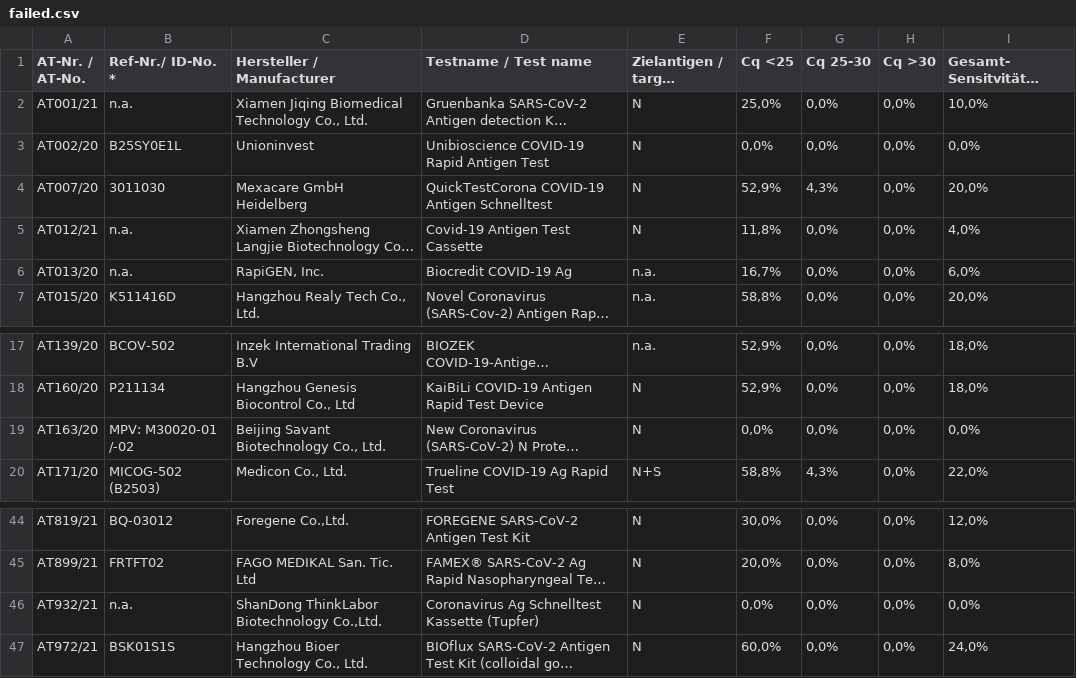
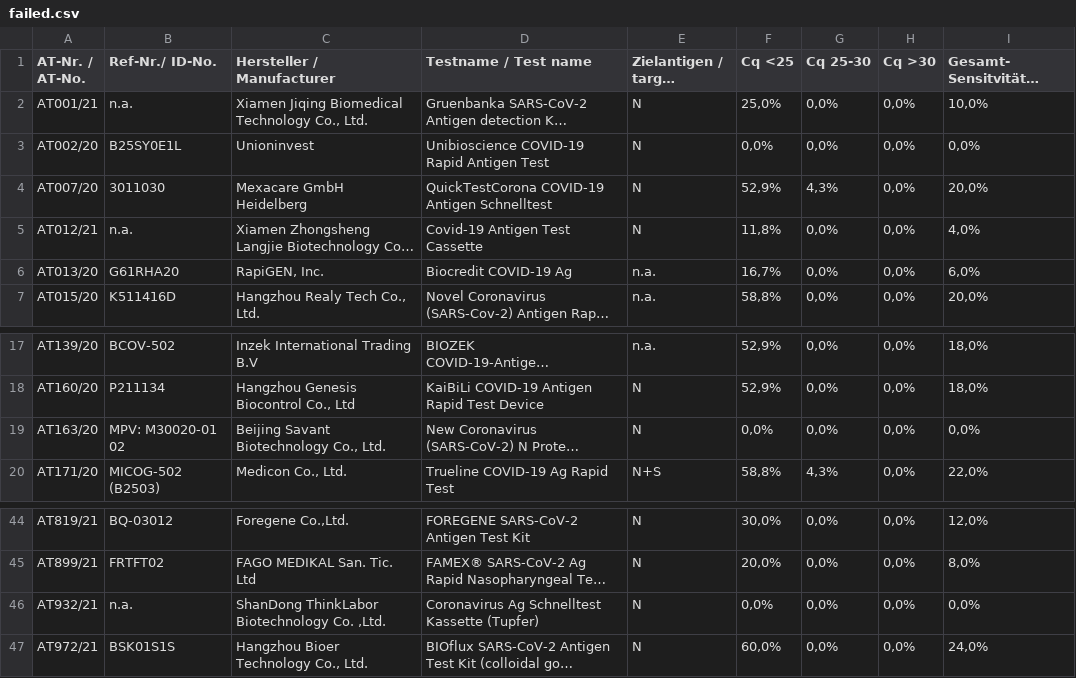
Before and after one commit to zerforschung/schnelltesttest.de, a CSV file: src/data/failed.csv, drawn as a sheet; only a part is shown, gaps mark what is left out; long unchanged cells end in …; the diff names each change by its address in the sheet, - before the commit and + after, or states it on an @@ line.

```diff
--- a/src/data/failed.csv
+++ b/src/data/failed.csv
-B1: Ref-Nr./ ID-No. *
+B1: Ref-Nr./ ID-No.
-B6 (Ref-Nr./ ID-No.): n.a.
+B6 (Ref-Nr./ ID-No.): G61RHA20
-B19 (Ref-Nr./ ID-No.): MPV: M30020-01 /-02
+B19 (Ref-Nr./ ID-No.): MPV: M30020-01 02
-C46 (Hersteller / Manufacturer): ShanDong ThinkLabor Biotechnology Co.,Ltd.
+C46 (Hersteller / Manufacturer): ShanDong ThinkLabor Biotechnology Co. ,Ltd.
```
Also changed, not shown: src/data/all.csv, src/data/passed.csv, 6 other files.
